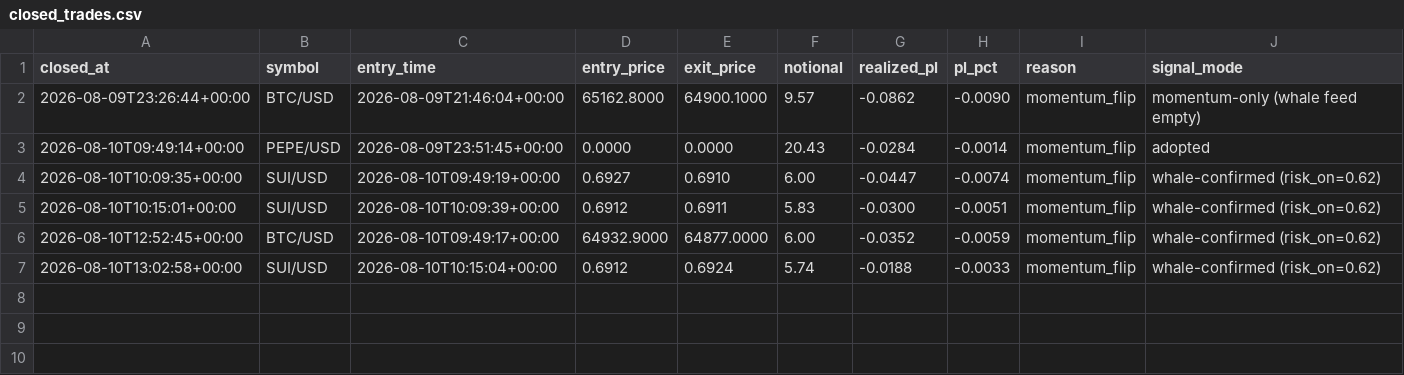
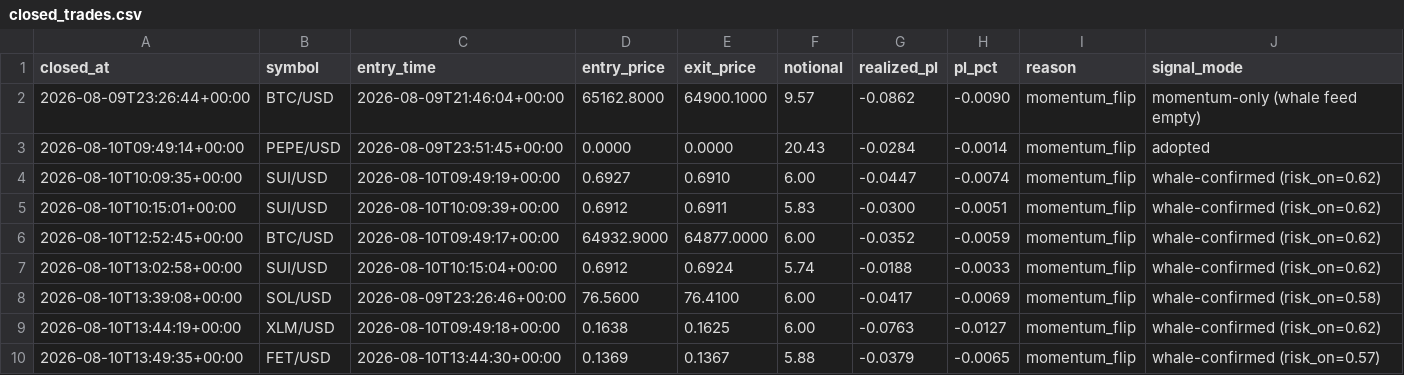
Before and after one commit to robertpainter144-lab/-333-333-333-, a CSV file: crypto_sleeve/state/closed_trades.csv, drawn as a sheet; the diff names each change by its address in the sheet, - before the commit and + after, or states it on an @@ line.

```diff
--- a/crypto_sleeve/state/closed_trades.csv
+++ b/crypto_sleeve/state/closed_trades.csv
+row 8: 2026-08-10T13:39:08+00:00 | SOL/USD | 2026-08-09T23:26:46+00:00 | 76.5600 | 76.4100 | 6.00 | -0.0417 | -0.0069 | momentum_flip | whale-confirmed (risk_on=0.58)
+row 9: 2026-08-10T13:44:19+00:00 | XLM/USD | 2026-08-10T09:49:18+00:00 | 0.1638 | 0.1625 | 6.00 | -0.0763 | -0.0127 | momentum_flip | whale-confirmed (risk_on=0.62)
+row 10: 2026-08-10T13:49:35+00:00 | FET/USD | 2026-08-10T13:44:30+00:00 | 0.1369 | 0.1367 | 5.88 | -0.0379 | -0.0065 | momentum_flip | whale-confirmed (risk_on=0.57)
```
Also changed, not shown: crypto_sleeve/state/equity.csv, 1 other file.
